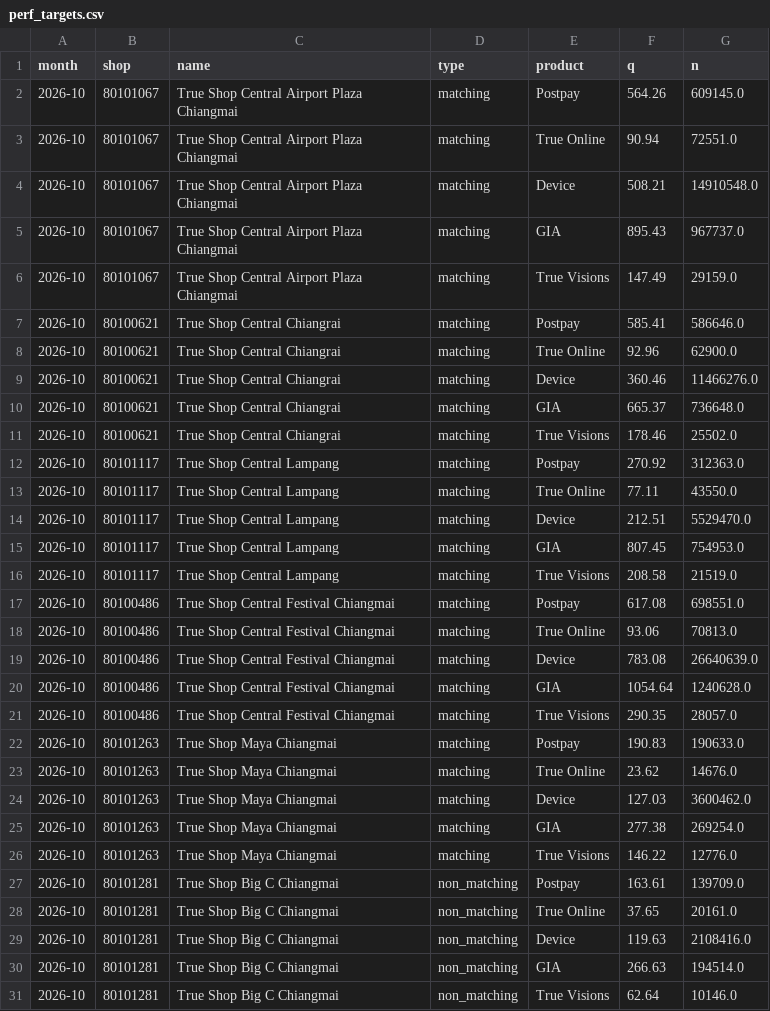
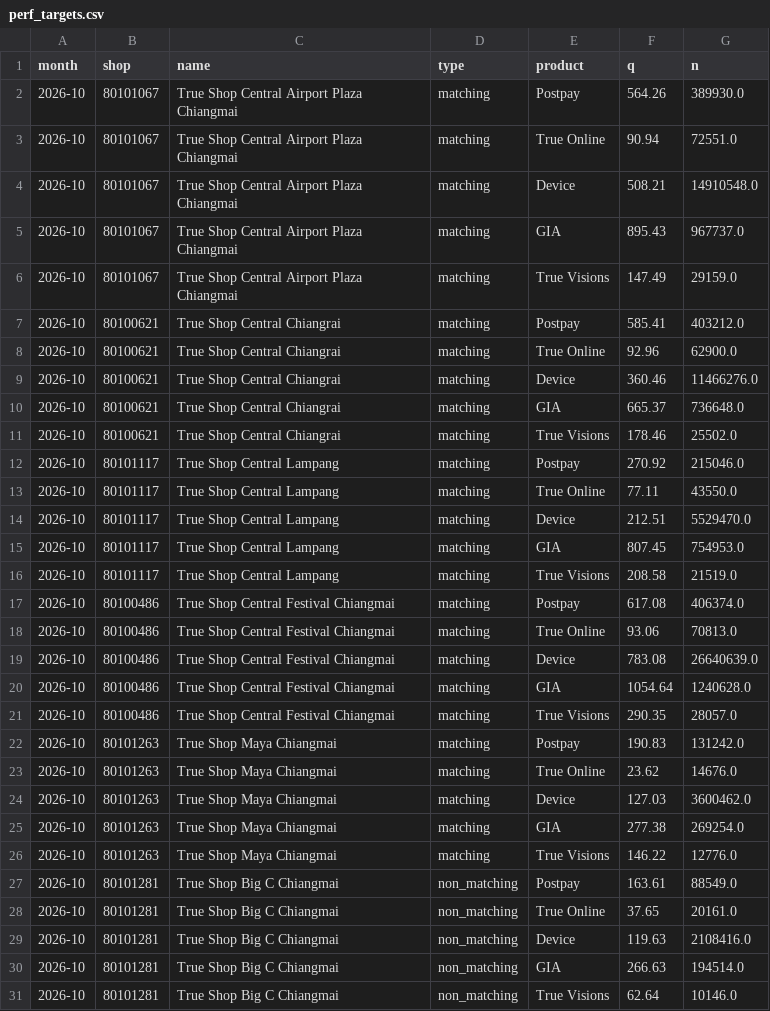
Before and after one commit to fcaeg/prepay-dashboard, a CSV file: pipeline/state/perf_targets.csv, drawn as a sheet; only a part is shown; the diff covers the shown part only.

```diff
--- a/pipeline/state/perf_targets.csv
+++ b/pipeline/state/perf_targets.csv
@@ -1,3 +1,3 @@
 month,shop,name,type,product,q,n
-2026-10,80101067,True Shop Central Airport Plaza Chiangmai,matching,Postpay,564.26,609145.0
+2026-10,80101067,True Shop Central Airport Plaza Chiangmai,matching,Postpay,564.26,389930.0
 2026-10,80101067,True Shop Central Airport Plaza Chiangmai,matching,True Online,90.94,72551.0
@@ -6,3 +6,3 @@ month,shop,name,type,product,q,n
 2026-10,80101067,True Shop Central Airport Plaza Chiangmai,matching,True Visions,147.49,29159.0
-2026-10,80100621,True Shop Central Chiangrai,matching,Postpay,585.41,586646.0
+2026-10,80100621,True Shop Central Chiangrai,matching,Postpay,585.41,403212.0
 2026-10,80100621,True Shop Central Chiangrai,matching,True Online,92.96,62900.0
@@ -11,3 +11,3 @@ month,shop,name,type,product,q,n
 2026-10,80100621,True Shop Central Chiangrai,matching,True Visions,178.46,25502.0
-2026-10,80101117,True Shop Central Lampang,matching,Postpay,270.92,312363.0
+2026-10,80101117,True Shop Central Lampang,matching,Postpay,270.92,215046.0
 2026-10,80101117,True Shop Central Lampang,matching,True Online,77.11,43550.0
@@ -16,3 +16,3 @@ month,shop,name,type,product,q,n
 2026-10,80101117,True Shop Central Lampang,matching,True Visions,208.58,21519.0
-2026-10,80100486,True Shop Central Festival Chiangmai,matching,Postpay,617.08,698551.0
+2026-10,80100486,True Shop Central Festival Chiangmai,matching,Postpay,617.08,406374.0
 2026-10,80100486,True Shop Central Festival Chiangmai,matching,True Online,93.06,70813.0
@@ -21,3 +21,3 @@ month,shop,name,type,product,q,n
 2026-10,80100486,True Shop Central Festival Chiangmai,matching,True Visions,290.35,28057.0
-2026-10,80101263,True Shop Maya Chiangmai,matching,Postpay,190.83,190633.0
+2026-10,80101263,True Shop Maya Chiangmai,matching,Postpay,190.83,131242.0
 2026-10,80101263,True Shop Maya Chiangmai,matching,True Online,23.62,14676.0
@@ -26,3 +26,3 @@ month,shop,name,type,product,q,n
 2026-10,80101263,True Shop Maya Chiangmai,matching,True Visions,146.22,12776.0
-2026-10,80101281,True Shop Big C Chiangmai,non_matching,Postpay,163.61,139709.0
+2026-10,80101281,True Shop Big C Chiangmai,non_matching,Postpay,163.61,88549.0
 2026-10,80101281,True Shop Big C Chiangmai,non_matching,True Online,37.65,20161.0
```
Also changed, not shown: 28 edited cells elsewhere in this file, pipeline/state/perf_ind_targets.csv, 6 other files.
